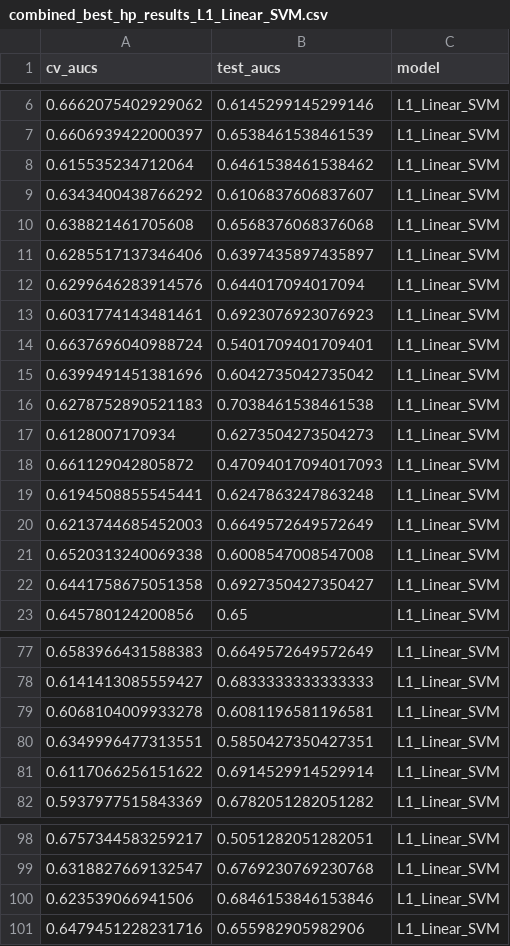
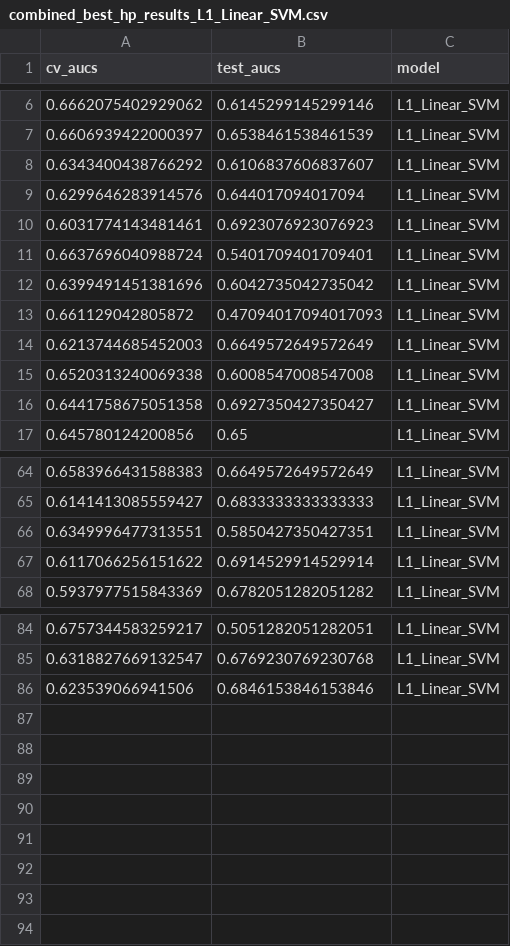
Before and after one commit to SchlossLab/Topcuoglu_ML_mBio_2020, a CSV file: data/process/combined_best_hp_results_L1_Linear_SVM.csv, drawn as a sheet; only a part is shown, gaps mark what is left out; removed rows and columns are numbered as before the commit, all else as after; the diff covers the shown part only; the diff names each change by its address in the sheet, - before the commit and + after, or states it on an @@ line.

```diff
--- a/data/process/combined_best_hp_results_L1_Linear_SVM.csv
+++ b/data/process/combined_best_hp_results_L1_Linear_SVM.csv
-row 8: 0.615535234712064 | 0.6461538461538462 | L1_Linear_SVM
-row 10: 0.638821461705608 | 0.6568376068376068 | L1_Linear_SVM
-row 11: 0.6285517137346406 | 0.6397435897435897 | L1_Linear_SVM
-row 16: 0.6278752890521183 | 0.7038461538461538 | L1_Linear_SVM
-row 17: 0.6128007170934 | 0.6273504273504273 | L1_Linear_SVM
-row 19: 0.6194508855545441 | 0.6247863247863248 | L1_Linear_SVM
-row 79: 0.6068104009933278 | 0.6081196581196581 | L1_Linear_SVM
-row 101: 0.6479451228231716 | 0.655982905982906 | L1_Linear_SVM
```
Also changed, not shown: 5 added rows and 12 removed rows elsewhere in this file, data/process/combined_all_hp_results_L2_Linear_SVM.csv, data/process/combined_all_hp_results_L2_Logistic_Regression.csv, 5 other files.
